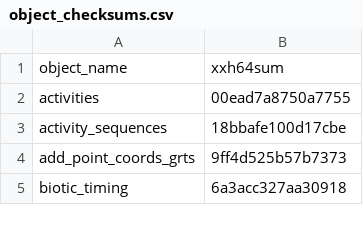
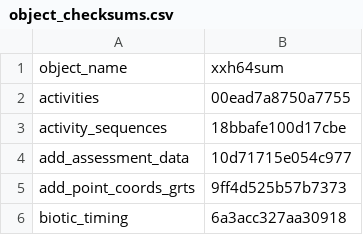
Before and after one commit to inbo/n2khab-mne-designs, a CSV file: 100_design_common/010_revisitplan/data/text/results/object_checksums.csv, drawn as a sheet; only a part is shown.

Commit message:
REP: update obj checksums wrt add_assessment_data inclusion

```diff
--- a/100_design_common/010_revisitplan/data/text/results/object_checksums.csv
+++ b/100_design_common/010_revisitplan/data/text/results/object_checksums.csv
@@ -3,2 +3,3 @@ activities,00ead7a8750a7755
 activity_sequences,18bbafe100d17cbe
+add_assessment_data,10d71715e054c977
 add_point_coords_grts,9ff4d525b57b7373
```
